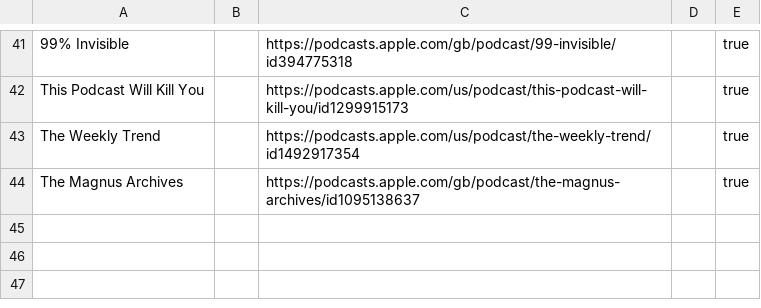
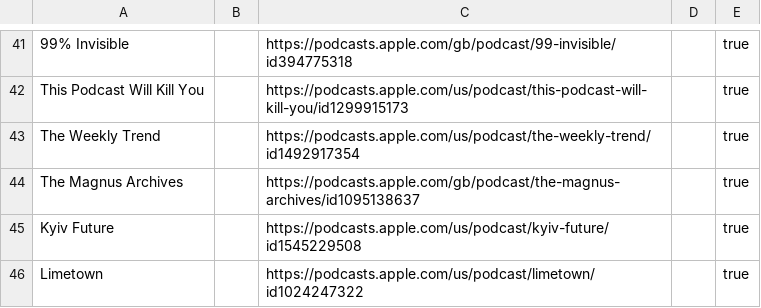
Before and after one commit to KenMercusLai/settings, a CSV file: podcast_sources.csv, drawn as a sheet; only a part is shown, gaps mark what is left out.

Commit message:
Update podcast_sources.csv

```diff
--- a/podcast_sources.csv
+++ b/podcast_sources.csv
@@ -44 +44,3 @@ The Weekly Trend,,https://podcasts.apple.com/us/podcast/the-weekly-trend/id14929
 The Magnus Archives,,https://podcasts.apple.com/gb/podcast/the-magnus-archives/id1095138637,,true
+Kyiv Future,,https://podcasts.apple.com/us/podcast/kyiv-future/id1545229508,,true
+Limetown,,https://podcasts.apple.com/us/podcast/limetown/id1024247322,,true
```
